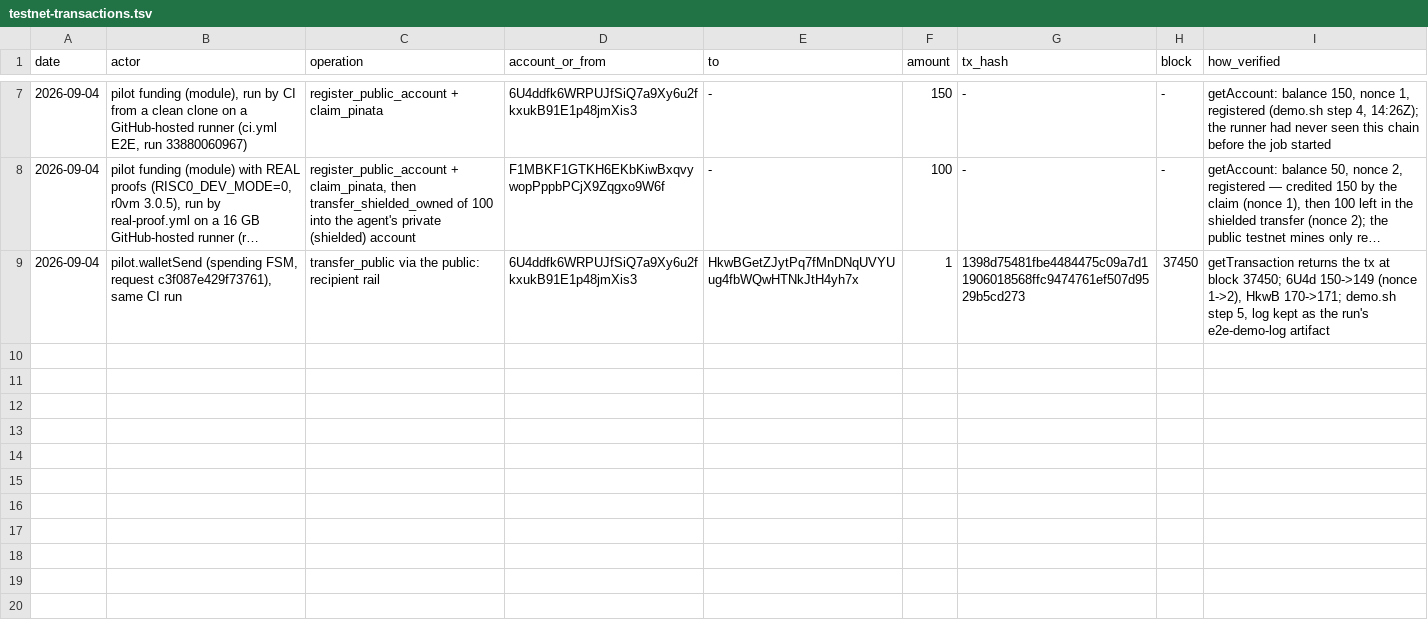
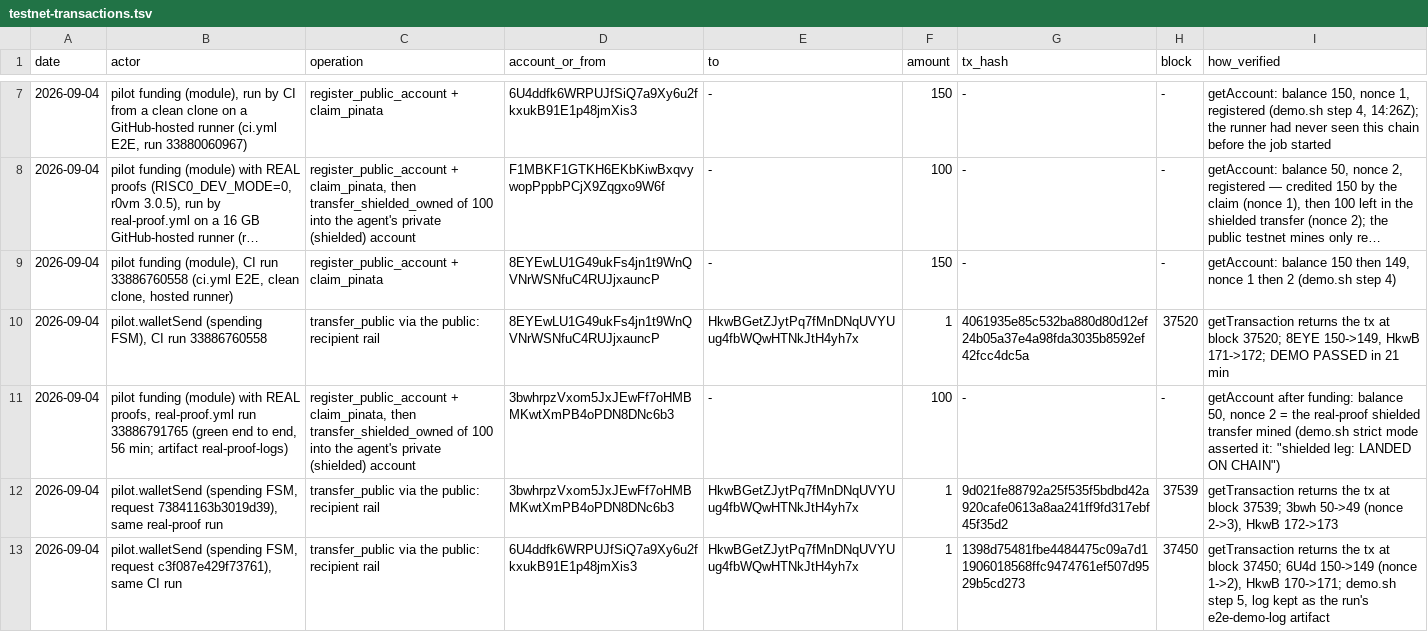
Before and after one commit to johnniedom/logos-pilot, a TSV file: evidence/testnet-transactions.tsv, drawn as a sheet; only a part is shown, gaps mark what is left out; long unchanged cells end in …; the diff names each change by its address in the sheet, - before the commit and + after, or states it on an @@ line.

Commit message:
docs(evidence): record the green real-proof run and the second CI settlement
real-proof.yml run 33886791765 (16 GB hosted runner, RISC0_DEV_MODE=0) is green
end to end in 56 minutes: account 3bwhrpzVxom5JxJEwFf7oHMBMKwtXmPB4oPDN8DNc6b3
claimed at 150, the shielded transfer with a real proof left it at 50 (nonce 2),
a public spend then settled as tx
9d021fe88792a25f535f5bdbd42a920cafe0613a8aa241ff9fd317ebf45f35d2 in block 37539,
and the vault round-tripped. CI run 33886760558 settled tx
4061935e85c532ba880d80d12ef24b05a37e4a98fda3035b8592ef42fcc4dc5a (block 37520)
from account 8EYEwLU1G49ukFs4jn1t9WnQVNrWSNfuC4RUJjxauncP. All rows re-verified
against the chain by evidence/verify-testnet.sh before this commit.

```diff
--- a/evidence/testnet-transactions.tsv
+++ b/evidence/testnet-transactions.tsv
+row 9: 2026-09-04 | pilot funding (module), CI run 33886760558 (ci.yml E2E, clean clone, hosted runner) | register_public_account + claim_pinata | 8EYEwLU1G49ukFs4jn1t9WnQVNrWSNfuC4RUJjxauncP | - | 150 | - | - | getAccount: balance 150 then 149, nonce 1 then 2 (demo.sh step 4)
+row 10: 2026-09-04 | pilot.walletSend (spending FSM), CI run 33886760558 | transfer_public via the public: recipient rail | 8EYEwLU1G49ukFs4jn1t9WnQVNrWSNfuC4RUJjxauncP | HkwBGetZJytPq7fMnDNqUVYUug4fbWQwHTNkJtH4yh7x | 1 | 4061935e85c532ba880d80d12ef24b05a37e4a98fda3035b8592ef42fcc4dc5a | 37520 | getTransaction returns the tx at block 37520; 8EYE 150->149, HkwB 171->172; DEMO PASSED in 21 min
+row 11: 2026-09-04 | pilot funding (module) with REAL proofs, real-proof.yml run 33886791765 (green end to end, 56 min; artifact real-proof-logs) | register_public_account + claim_pinata, then transfer_shielded_owned of 100 into the agent's private (shielded) account | 3bwhrpzVxom5JxJEwFf7oHMBMKwtXmPB4oPDN8DNc6b3 | - | 100 | - | - | getAccount after funding: balance 50, nonce 2 = the real-proof shielded transfer mined (demo.sh strict mode asserted it: "shielded leg: LANDED ON CHAIN")
+row 12: 2026-09-04 | pilot.walletSend (spending FSM, request 73841163b3019d39), same real-proof run | transfer_public via the public: recipient rail | 3bwhrpzVxom5JxJEwFf7oHMBMKwtXmPB4oPDN8DNc6b3 | HkwBGetZJytPq7fMnDNqUVYUug4fbWQwHTNkJtH4yh7x | 1 | 9d021fe88792a25f535f5bdbd42a920cafe0613a8aa241ff9fd317ebf45f35d2 | 37539 | getTransaction returns the tx at block 37539; 3bwh 50->49 (nonce 2->3), HkwB 172->173
```
Also changed, not shown: 2 other files.
